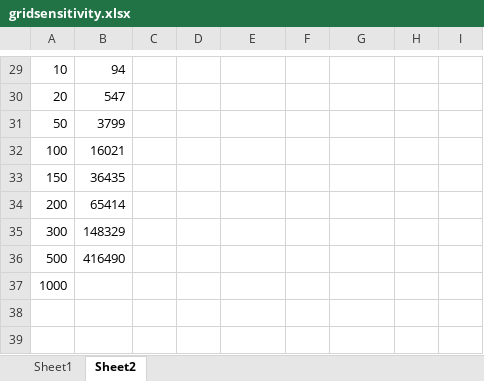
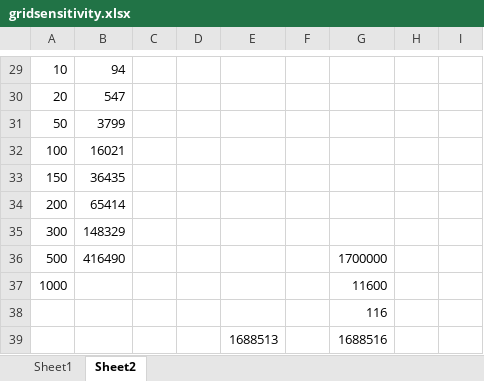
Before and after one commit to poxonpea/PHYS905, an Excel workbook: Project2/Development/gridsensitivity.xlsx, sheet Sheet2, drawn as a sheet; only a part is shown, gaps mark what is left out; values as stored, in another font and other column widths than the file's, no borders; charts and pictures not drawn; the diff names each change by its address in the sheet, - before the commit and + after, or states it on an @@ line.

```diff
--- a/Project2/Development/gridsensitivity.xlsx (sheet Sheet2)
+++ b/Project2/Development/gridsensitivity.xlsx (sheet Sheet2)
-G36: (empty)
+G36: 1700000
-G37: (empty)
+G37: 11600
+row 38:  |  |  |  |  |  | 116
+row 39:  |  |  |  | 1688513 |  | 1688516
```
Also changed, not shown: charts or pictures, 18 other files.
